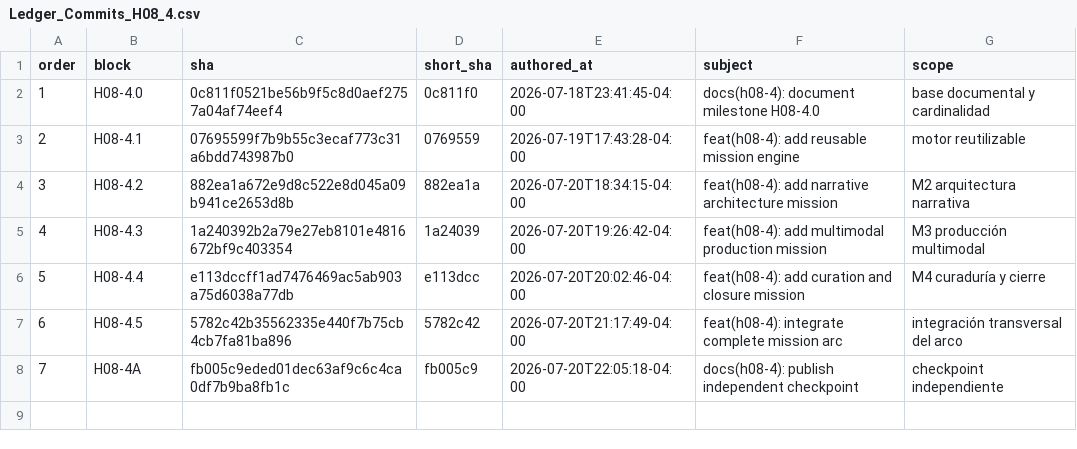
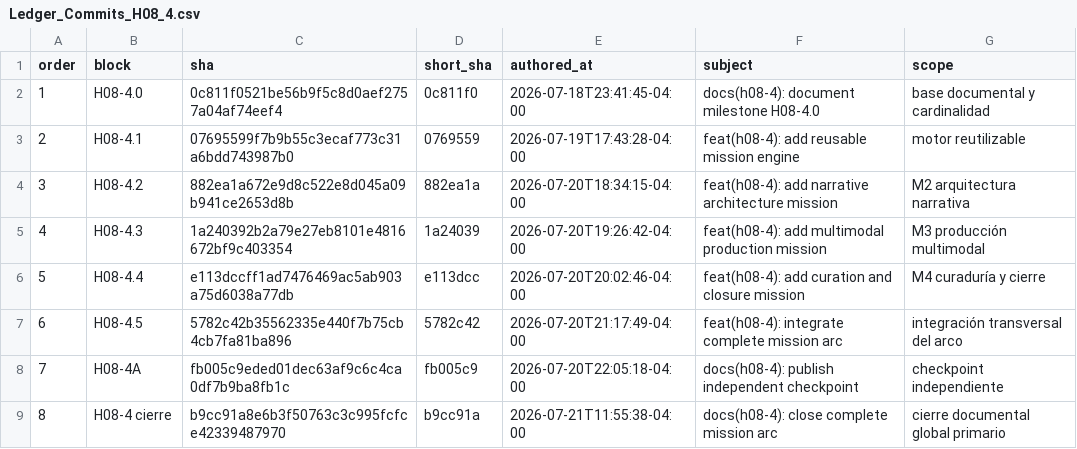
Before and after one commit to ricardojuanmorales/ai-storylab-1, a CSV file: 18_DOCUMENTACION_ACTIVA/Cierres_Sesion/H08_4_Cierre_Final_2026_07_20/Ledger_Commits_H08_4.csv, drawn as a sheet.

Commit message:
docs(h08-4): attest global closure publication

```diff
--- a/18_DOCUMENTACION_ACTIVA/Cierres_Sesion/H08_4_Cierre_Final_2026_07_20/Ledger_Commits_H08_4.csv
+++ b/18_DOCUMENTACION_ACTIVA/Cierres_Sesion/H08_4_Cierre_Final_2026_07_20/Ledger_Commits_H08_4.csv
@@ -8 +8,2 @@ order,block,sha,short_sha,authored_at,subject,scope
 7,H08-4A,fb005c9eded01dec63af9c6c4ca0df7b9ba8fb1c,fb005c9,2026-07-20T22:05:18-04:00,docs(h08-4): publish independent checkpoint,checkpoint independiente
+8,H08-4 cierre,b9cc91a8e6b3f50763c3c995fcfce42339487970,b9cc91a,2026-07-21T11:55:38-04:00,docs(h08-4): close complete mission arc,cierre documental global primario
```
Also changed, not shown: 8 other files.
